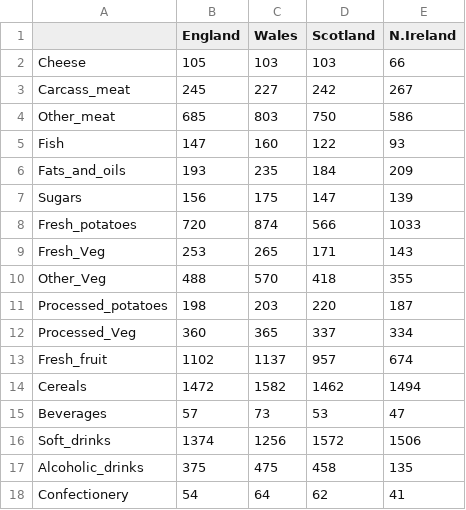
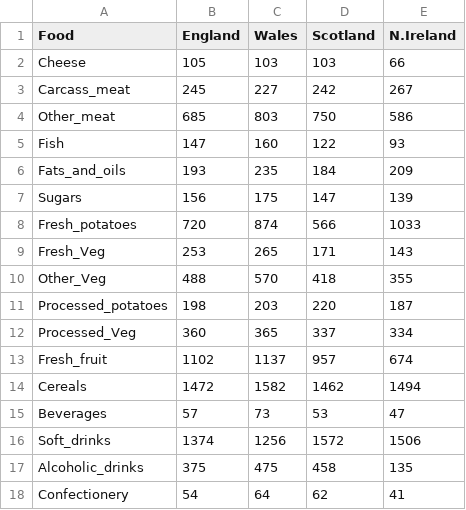
Before and after one commit to GabrielVicente-GT/CC3084_Laboratorio5, a CSV file: UK_foods.csv, drawn as a sheet.

```diff
--- a/UK_foods.csv
+++ b/UK_foods.csv
@@ -1,2 +1,2 @@
-"","England","Wales","Scotland","N.Ireland"
+"Food","England","Wales","Scotland","N.Ireland"
 "Cheese",105,103,103,66
```
Also changed, not shown: 1 other file.
